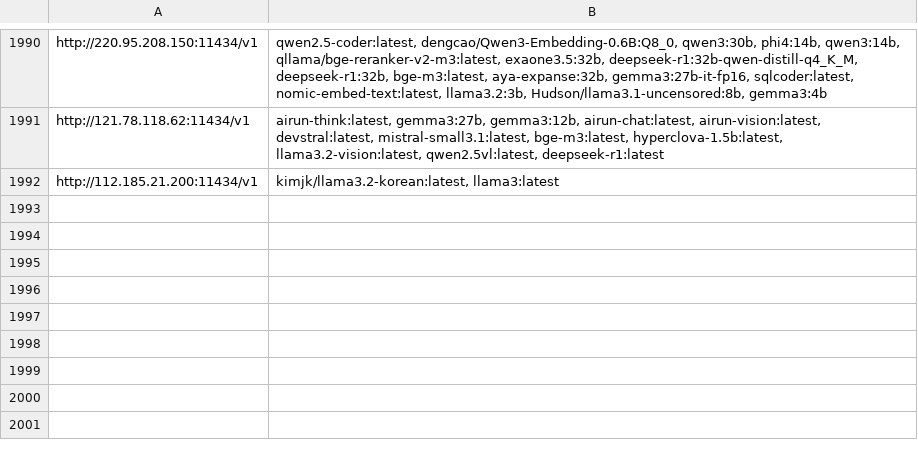
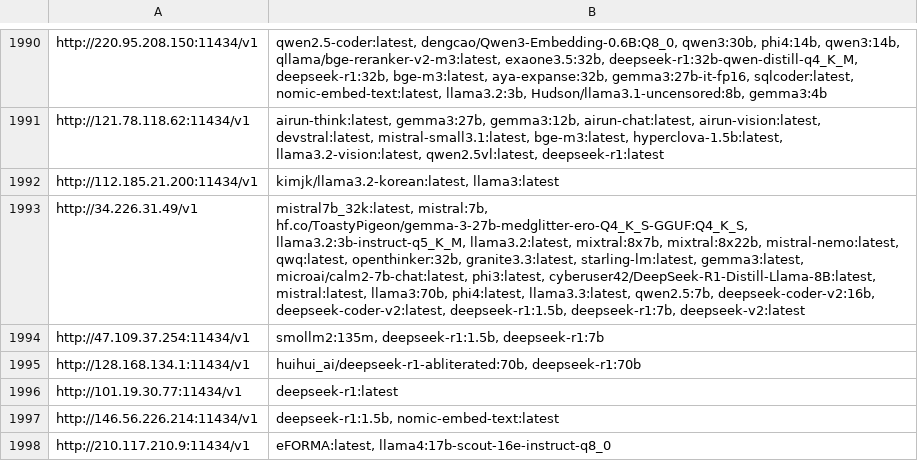
Before and after one commit to happyshua/ollamalist, a CSV file: output_with_models.csv, drawn as a sheet; only a part is shown, gaps mark what is left out.

```diff
--- a/output_with_models.csv
+++ b/output_with_models.csv
@@ -1992 +1992,7 @@ http://121.78.118.62:11434/v1,"airun-think:latest, gemma3:27b, gemma3:12b, airun
 http://112.185.21.200:11434/v1,"kimjk/llama3.2-korean:latest, llama3:latest"
+http://34.226.31.49/v1,"mistral7b_32k:latest, mistral:7b, hf.co/ToastyPigeon/gemma-3-27b-medglitter-ero-Q4_K_S-GGUF:Q4_K_S, llama3.2:3b-instruct-q5_K_M, llama3.2:latest, mixtral:8x7b, mixtral:8x22b, mistral-nemo:latest, qwq:latest, openthinker:32b, granite3.3:latest, starling-lm:latest, gemma3:latest, microai/calm2-7b-chat:latest, phi3:latest, cyberuser42/DeepSeek-R1-Distill-Llama-8B:latest, mistral:latest, llama3:70b, phi4:latest, llama3.3:latest, qwen2.5:7b, deepseek-coder-v2:16b, deepseek-coder-v2:latest, deepseek-r1:1.5b, deepseek-r1:7b, deepseek-v2:latest"
+http://47.109.37.254:11434/v1,"smollm2:135m, deepseek-r1:1.5b, deepseek-r1:7b"
+http://128.168.134.1:11434/v1,"huihui_ai/deepseek-r1-abliterated:70b, deepseek-r1:70b"
+http://101.19.30.77:11434/v1,deepseek-r1:latest
+http://146.56.226.214:11434/v1,"deepseek-r1:1.5b, nomic-embed-text:latest"
+http://210.117.210.9:11434/v1,"eFORMA:latest, llama4:17b-scout-16e-instruct-q8_0"
```
